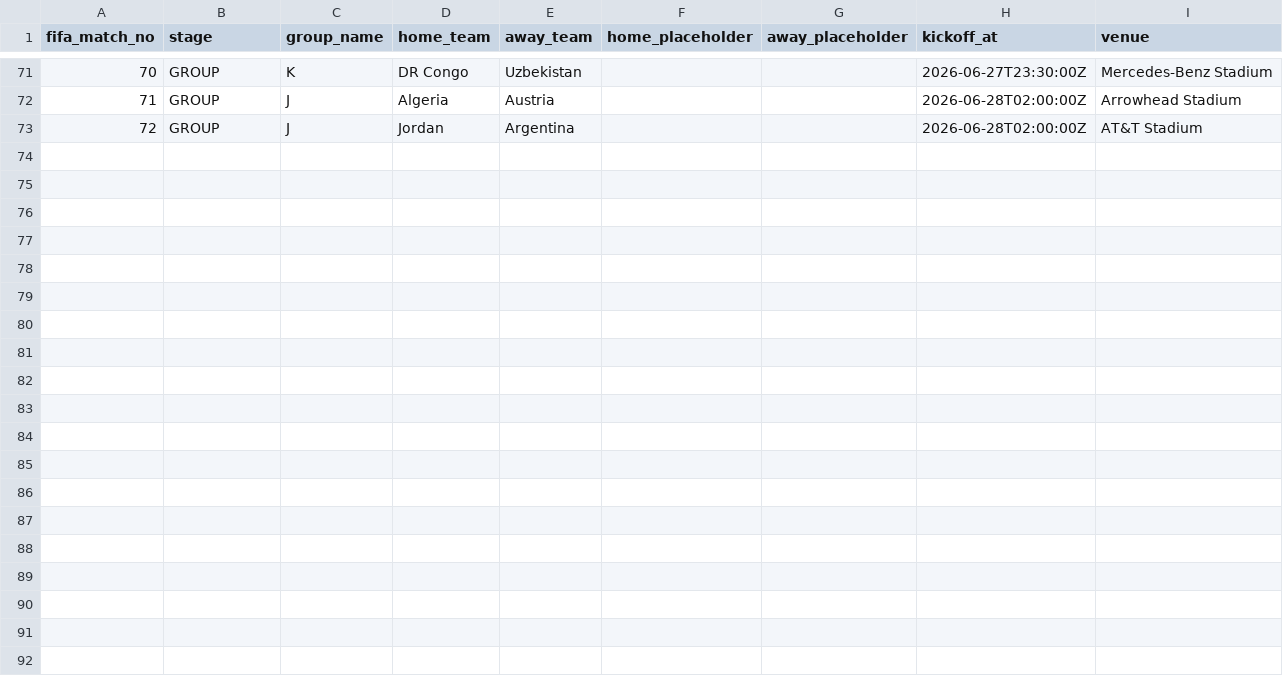
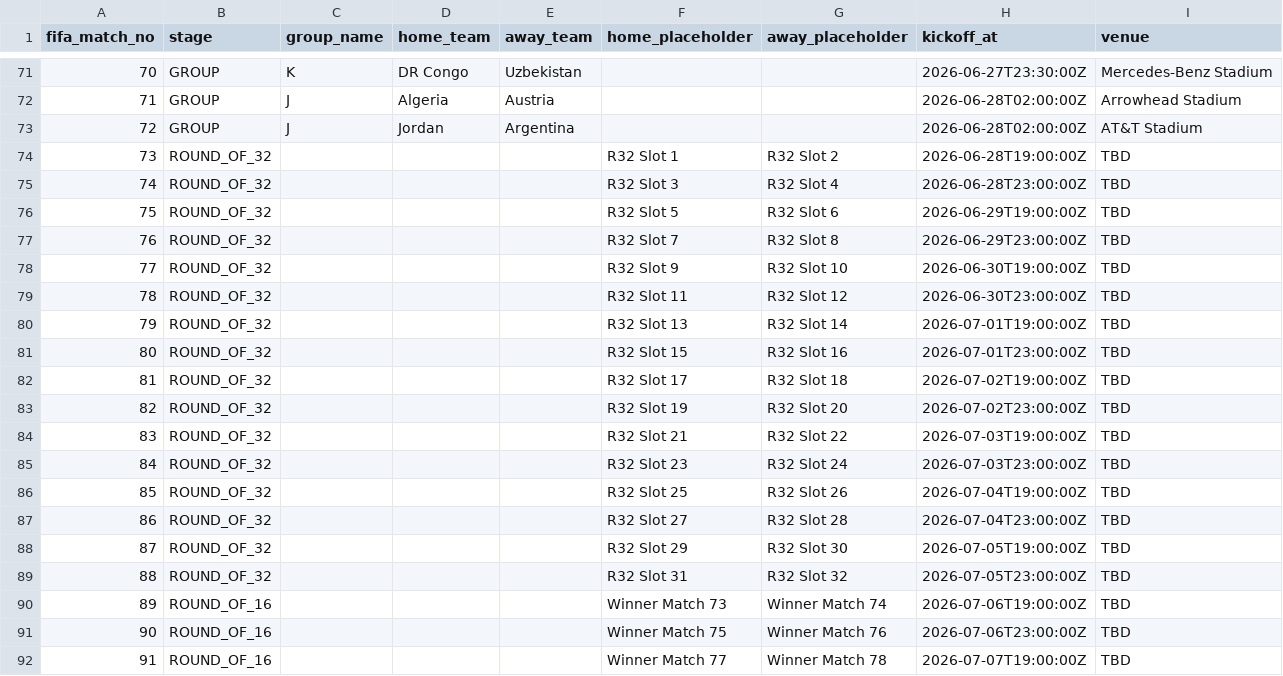
Before and after one commit to adityadiwane/fifa26-bracket-play-mvp, a CSV file: data/matches.csv, drawn as a sheet; only a part is shown, gaps mark what is left out; the diff covers the shown part only; the diff names each change by its address in the sheet, - before the commit and + after, or states it on an @@ line.

```diff
--- a/data/matches.csv
+++ b/data/matches.csv
+row 74: 73 | ROUND_OF_32 |  |  |  | R32 Slot 1 | R32 Slot 2 | 2026-06-28T19:00:00Z | TBD
+row 75: 74 | ROUND_OF_32 |  |  |  | R32 Slot 3 | R32 Slot 4 | 2026-06-28T23:00:00Z | TBD
+row 76: 75 | ROUND_OF_32 |  |  |  | R32 Slot 5 | R32 Slot 6 | 2026-06-29T19:00:00Z | TBD
+row 77: 76 | ROUND_OF_32 |  |  |  | R32 Slot 7 | R32 Slot 8 | 2026-06-29T23:00:00Z | TBD
+row 78: 77 | ROUND_OF_32 |  |  |  | R32 Slot 9 | R32 Slot 10 | 2026-06-30T19:00:00Z | TBD
+row 79: 78 | ROUND_OF_32 |  |  |  | R32 Slot 11 | R32 Slot 12 | 2026-06-30T23:00:00Z | TBD
+row 80: 79 | ROUND_OF_32 |  |  |  | R32 Slot 13 | R32 Slot 14 | 2026-07-01T19:00:00Z | TBD
+row 81: 80 | ROUND_OF_32 |  |  |  | R32 Slot 15 | R32 Slot 16 | 2026-07-01T23:00:00Z | TBD
+row 82: 81 | ROUND_OF_32 |  |  |  | R32 Slot 17 | R32 Slot 18 | 2026-07-02T19:00:00Z | TBD
+row 83: 82 | ROUND_OF_32 |  |  |  | R32 Slot 19 | R32 Slot 20 | 2026-07-02T23:00:00Z | TBD
+row 84: 83 | ROUND_OF_32 |  |  |  | R32 Slot 21 | R32 Slot 22 | 2026-07-03T19:00:00Z | TBD
+row 85: 84 | ROUND_OF_32 |  |  |  | R32 Slot 23 | R32 Slot 24 | 2026-07-03T23:00:00Z | TBD
+row 86: 85 | ROUND_OF_32 |  |  |  | R32 Slot 25 | R32 Slot 26 | 2026-07-04T19:00:00Z | TBD
+row 87: 86 | ROUND_OF_32 |  |  |  | R32 Slot 27 | R32 Slot 28 | 2026-07-04T23:00:00Z | TBD
+row 88: 87 | ROUND_OF_32 |  |  |  | R32 Slot 29 | R32 Slot 30 | 2026-07-05T19:00:00Z | TBD
+row 89: 88 | ROUND_OF_32 |  |  |  | R32 Slot 31 | R32 Slot 32 | 2026-07-05T23:00:00Z | TBD
+row 90: 89 | ROUND_OF_16 |  |  |  | Winner Match 73 | Winner Match 74 | 2026-07-06T19:00:00Z | TBD
+row 91: 90 | ROUND_OF_16 |  |  |  | Winner Match 75 | Winner Match 76 | 2026-07-06T23:00:00Z | TBD
+row 92: 91 | ROUND_OF_16 |  |  |  | Winner Match 77 | Winner Match 78 | 2026-07-07T19:00:00Z | TBD
```
Also changed, not shown: 12 added rows elsewhere in this file, 14 other files.
